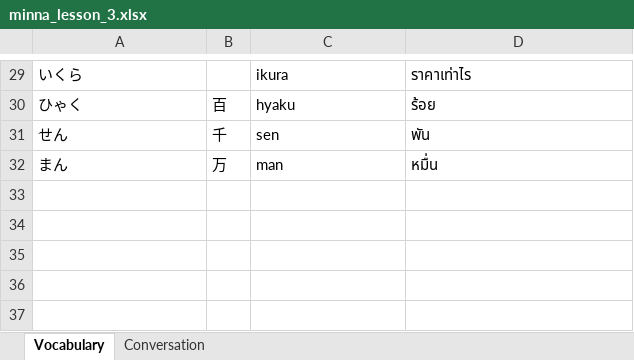
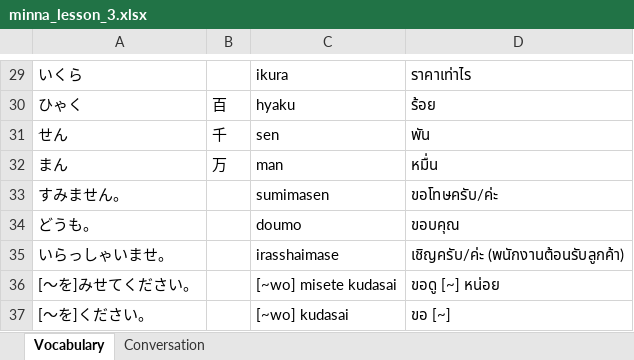
Before and after one commit to Chayananjeeson/Chat-Website, an Excel workbook: public/flashcards/minna_lesson_3.xlsx, sheet Vocabulary, drawn as a sheet; only a part is shown, gaps mark what is left out; values as stored, in another font and other column widths than the file's, no borders; the diff names each change by its address in the sheet, - before the commit and + after, or states it on an @@ line.

Commit message:
อัปเดตระบบ Flashcard เพิ่ม Custom Data และ Firebase

```diff
--- a/public/flashcards/minna_lesson_3.xlsx (sheet Vocabulary)
+++ b/public/flashcards/minna_lesson_3.xlsx (sheet Vocabulary)
+row 33: すみません。 |  | sumimasen | ขอโทษครับ/ค่ะ
+row 34: どうも。 |  | doumo | ขอบคุณ
+row 35: いらっしゃいませ。 |  | irasshaimase | เชิญครับ/ค่ะ (พนักงานต้อนรับลูกค้า)
+row 36: [～を]みせてください。 |  | [~wo] misete kudasai | ขอดู [~] หน่อย
+row 37: [～を]ください。 |  | [~wo] kudasai | ขอ [~]
```
Also changed, not shown: sheet Conversation, 9 other files.
